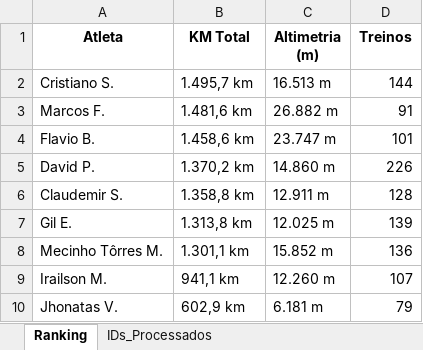
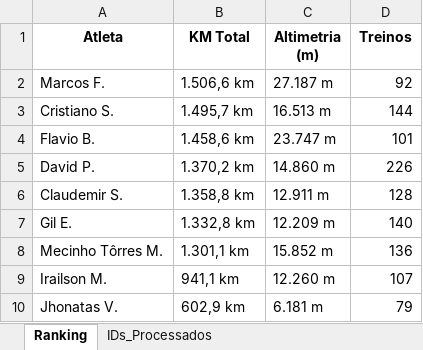
Before and after one commit to marcosfelix22/Ranking_CNB_2000km_2026, an Excel workbook: Ranking_CNB_2000km_2026.xlsx, sheet Ranking, drawn as a sheet; values as stored, in another font and other column widths than the file's, no borders; removed rows and columns are numbered as before the commit, all else as after; the diff names each change by its address in the sheet, - before the commit and + after, or states it on an @@ line.

Commit message:
Ranking 2k atualizado

```diff
--- a/Ranking_CNB_2000km_2026.xlsx (sheet Ranking)
+++ b/Ranking_CNB_2000km_2026.xlsx (sheet Ranking)
+row 2: Marcos F. | 1.506,6 km | 27.187 m | 92
-row 3: Marcos F. | 1.481,6 km | 26.882 m | 91
-B7 (KM Total): 1.313,8 km
+B7 (KM Total): 1.332,8 km
-C7 (Altimetria (m)): 12.025 m
+C7 (Altimetria (m)): 12.209 m
-D7 (Treinos): 139
+D7 (Treinos): 140
```
Also changed, not shown: sheet IDs_Processados.
